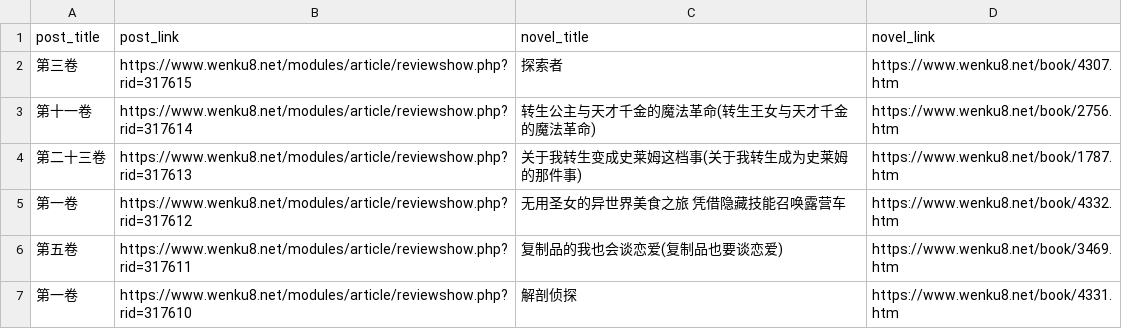
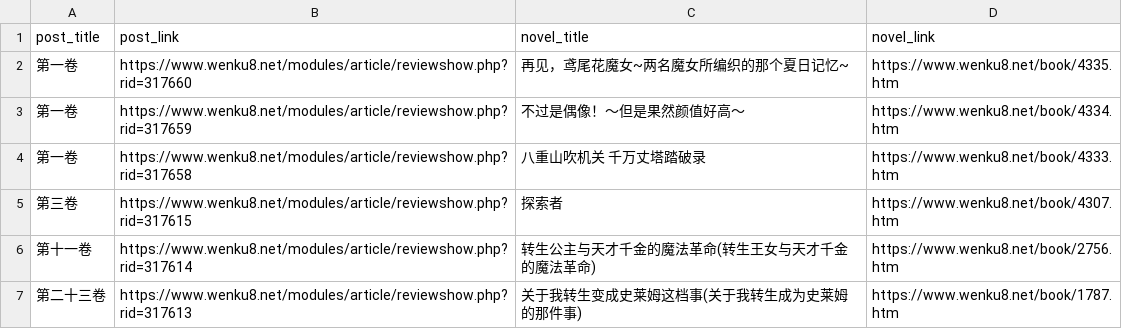
Before and after one commit to mojimoon/wenku8, a CSV file: out/post_list.csv, drawn as a sheet; only a part is shown; the shorter side is filled out with more unchanged rows.

```diff
--- a/out/post_list.csv
+++ b/out/post_list.csv
@@ -1,2 +1,5 @@
 post_title,post_link,novel_title,novel_link
+"第一卷",https://www.wenku8.net/modules/article/reviewshow.php?rid=317660,"再见，鸢尾花魔女~两名魔女所编织的那个夏日记忆~",https://www.wenku8.net/book/4335.htm
+"第一卷",https://www.wenku8.net/modules/article/reviewshow.php?rid=317659,"不过是偶像！～但是果然颜值好高～",https://www.wenku8.net/book/4334.htm
+"第一卷",https://www.wenku8.net/modules/article/reviewshow.php?rid=317658,"八重山吹机关 千万丈塔踏破录",https://www.wenku8.net/book/4333.htm
 "第三卷",https://www.wenku8.net/modules/article/reviewshow.php?rid=317615,"探索者",https://www.wenku8.net/book/4307.htm
```
Also changed, not shown: out/merged.csv, 3 other files.
